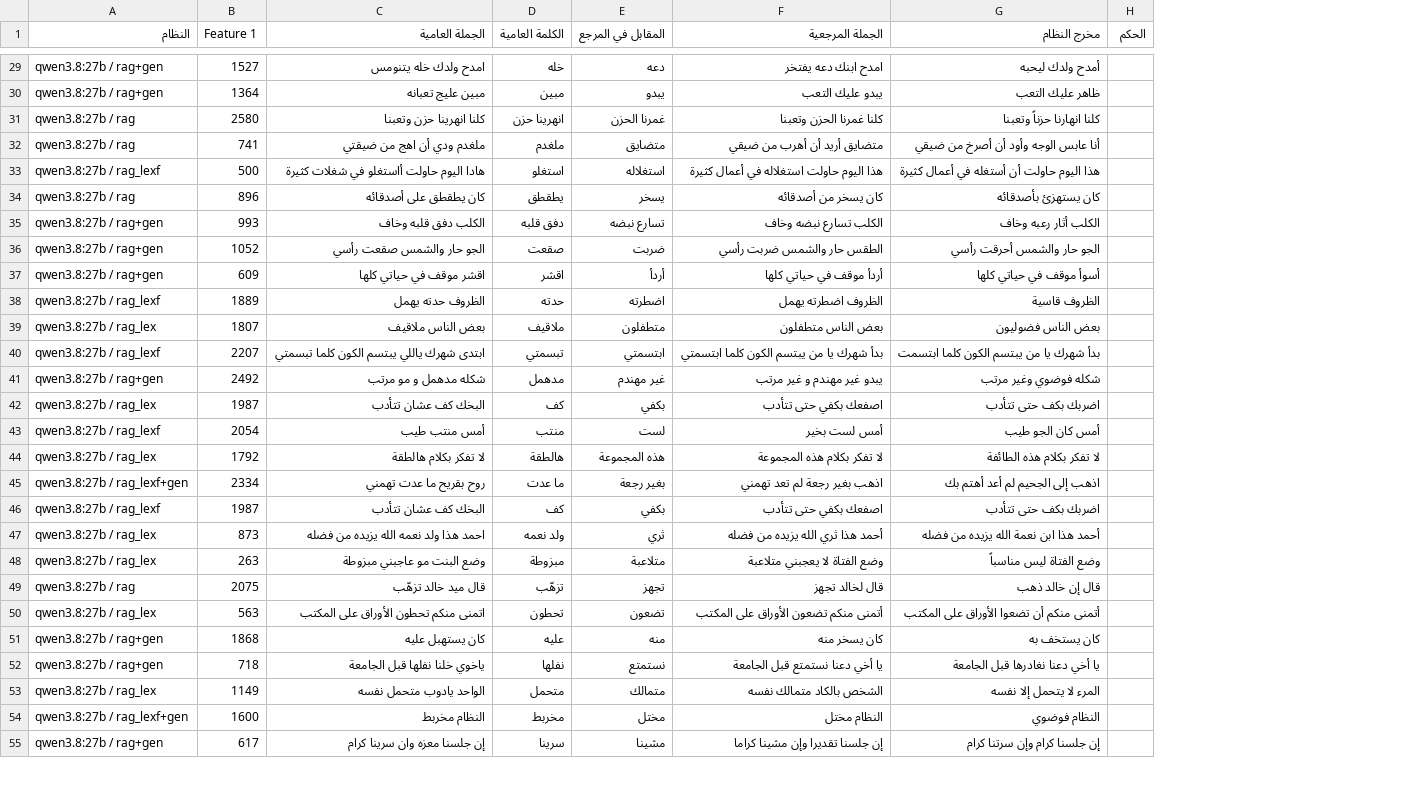
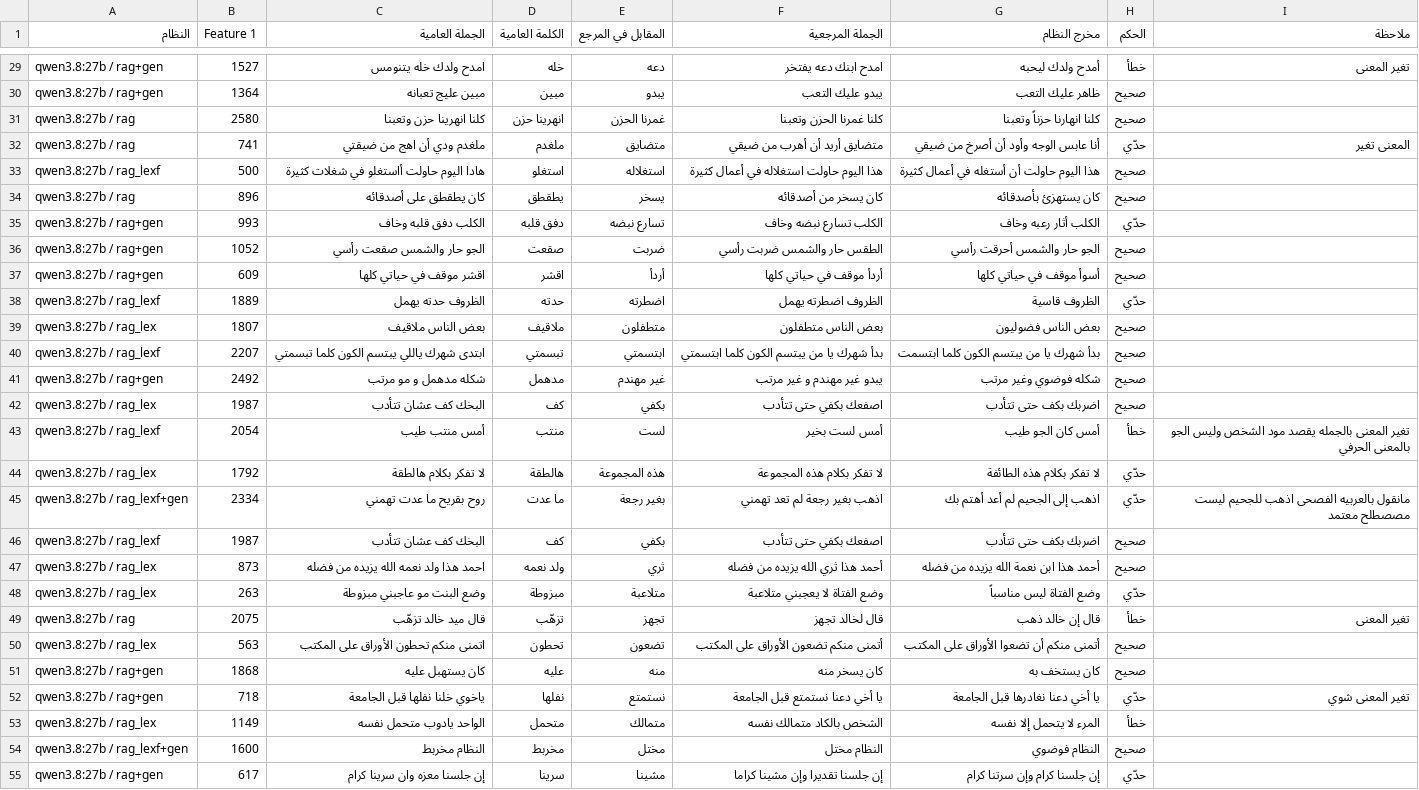
Before and after one commit to saraabduallh-1/arabic-dialect-to-msa, a CSV file: results/human_labels_todo.csv, drawn as a sheet; only a part is shown, gaps mark what is left out; the diff covers the shown part only; the diff names each change by its address in the sheet, - before the commit and + after, or states it on an @@ line.

```diff
--- a/results/human_labels_todo.csv
+++ b/results/human_labels_todo.csv
+column I (ملاحظة), rows 29-52: تغير المعنى |  |  | المعنى تغير |  |  |  |  |  |  |  |  |  |  | تغير المعنى بالجمله يقصد مود الشخص وليس الجو بالمعنى الحرفي |  | مانقول بالعربيه الفصحى اذهب للجحيم ليست مصصطلح معتمد |  |  |  | تغير المعنى |  |  | تغير المعنى شوي
-H29 (الحكم): (empty)
+H29 (الحكم): خطأ
-H30:H31 (الحكم): (empty)
+H30:H31 (الحكم): صحيح
-H32 (الحكم): (empty)
+H32 (الحكم): حدّي
-H33:H34 (الحكم): (empty)
+H33:H34 (الحكم): صحيح
-H35 (الحكم): (empty)
+H35 (الحكم): حدّي
-H36:H37 (الحكم): (empty)
+H36:H37 (الحكم): صحيح
-H38 (الحكم): (empty)
+H38 (الحكم): حدّي
-H39:H42 (الحكم): (empty)
+H39:H42 (الحكم): صحيح
-H43 (الحكم): (empty)
+H43 (الحكم): خطأ
-H44:H45 (الحكم): (empty)
+H44:H45 (الحكم): حدّي
-H46:H47 (الحكم): (empty)
+H46:H47 (الحكم): صحيح
-H48 (الحكم): (empty)
+H48 (الحكم): حدّي
-H49 (الحكم): (empty)
+H49 (الحكم): خطأ
-H50:H51 (الحكم): (empty)
+H50:H51 (الحكم): صحيح
-H52 (الحكم): (empty)
+H52 (الحكم): حدّي
-H53 (الحكم): (empty)
+H53 (الحكم): خطأ
-H54 (الحكم): (empty)
+H54 (الحكم): صحيح
-H55 (الحكم): (empty)
+H55 (الحكم): حدّي
```
Also changed, not shown: 123 edited cells elsewhere in this file, 10 other files.
